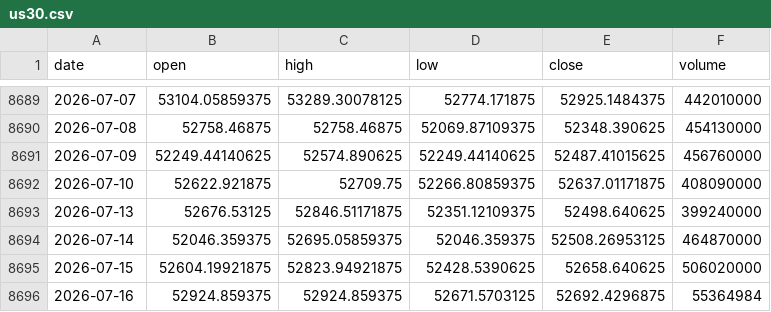
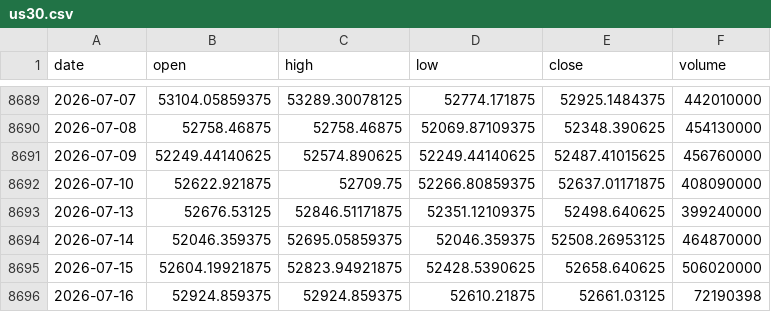
Before and after one commit to drbrius/Allgemein1, a CSV file: trading/data/us30.csv, drawn as a sheet; only a part is shown, gaps mark what is left out.

```diff
--- a/trading/data/us30.csv
+++ b/trading/data/us30.csv
@@ -8695,2 +8695,2 @@ date,open,high,low,close,volume
 2026-07-15,52604.19921875,52823.94921875,52428.5390625,52658.640625,506020000
-2026-07-16,52924.859375,52924.859375,52671.5703125,52692.4296875,55364984
+2026-07-16,52924.859375,52924.859375,52610.21875,52661.03125,72190398
```
Also changed, not shown: trading/data/nasdaq100.csv, 12 other files.
